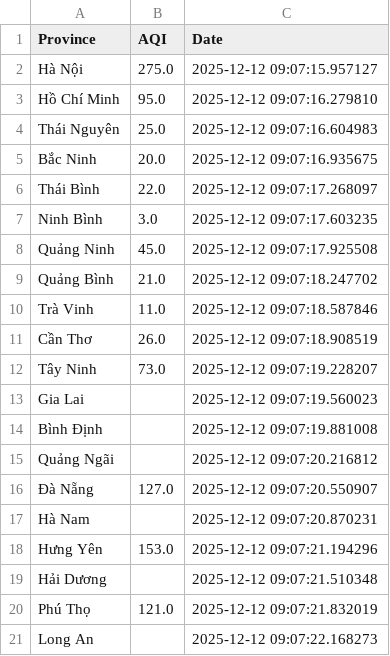
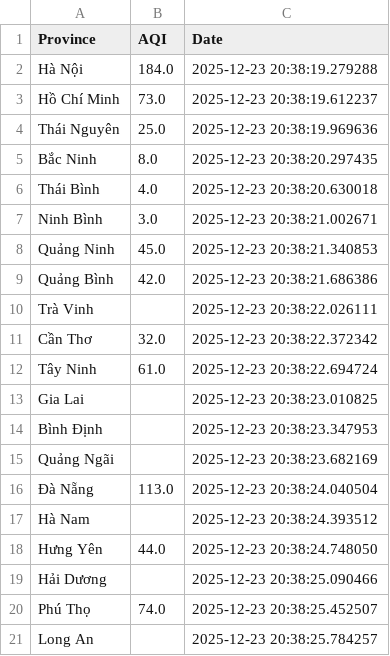
Before and after one commit to NguyenQuangDiep12/AQI, a CSV file: data/raw/initial_aqi.csv, drawn as a sheet.

```diff
--- a/data/raw/initial_aqi.csv
+++ b/data/raw/initial_aqi.csv
@@ -1,21 +1,21 @@
 Province,AQI,Date
-Hà Nội,275.0,2025-12-12 09:07:15.957127
-Hồ Chí Minh,95.0,2025-12-12 09:07:16.279810
-Thái Nguyên,25.0,2025-12-12 09:07:16.604983
-Bắc Ninh,20.0,2025-12-12 09:07:16.935675
-Thái Bình,22.0,2025-12-12 09:07:17.268097
-Ninh Bình,3.0,2025-12-12 09:07:17.603235
-Quảng Ninh,45.0,2025-12-12 09:07:17.925508
-Quảng Bình,21.0,2025-12-12 09:07:18.247702
-Trà Vinh,11.0,2025-12-12 09:07:18.587846
-Cần Thơ,26.0,2025-12-12 09:07:18.908519
-Tây Ninh,73.0,2025-12-12 09:07:19.228207
-Gia Lai,,2025-12-12 09:07:19.560023
-Bình Định,,2025-12-12 09:07:19.881008
-Quảng Ngãi,,2025-12-12 09:07:20.216812
-Đà Nẵng,127.0,2025-12-12 09:07:20.550907
-Hà Nam,,2025-12-12 09:07:20.870231
-Hưng Yên,153.0,2025-12-12 09:07:21.194296
-Hải Dương,,2025-12-12 09:07:21.510348
-Phú Thọ,121.0,2025-12-12 09:07:21.832019
-Long An,,2025-12-12 09:07:22.168273
+Hà Nội,184.0,2025-12-23 20:38:19.279288
+Hồ Chí Minh,73.0,2025-12-23 20:38:19.612237
+Thái Nguyên,25.0,2025-12-23 20:38:19.969636
+Bắc Ninh,8.0,2025-12-23 20:38:20.297435
+Thái Bình,4.0,2025-12-23 20:38:20.630018
+Ninh Bình,3.0,2025-12-23 20:38:21.002671
+Quảng Ninh,45.0,2025-12-23 20:38:21.340853
+Quảng Bình,42.0,2025-12-23 20:38:21.686386
+Trà Vinh,,2025-12-23 20:38:22.026111
+Cần Thơ,32.0,2025-12-23 20:38:22.372342
+Tây Ninh,61.0,2025-12-23 20:38:22.694724
+Gia Lai,,2025-12-23 20:38:23.010825
+Bình Định,,2025-12-23 20:38:23.347953
+Quảng Ngãi,,2025-12-23 20:38:23.682169
+Đà Nẵng,113.0,2025-12-23 20:38:24.040504
+Hà Nam,,2025-12-23 20:38:24.393512
+Hưng Yên,44.0,2025-12-23 20:38:24.748050
+Hải Dương,,2025-12-23 20:38:25.090466
+Phú Thọ,74.0,2025-12-23 20:38:25.452507
+Long An,,2025-12-23 20:38:25.784257
```
Also changed, not shown: 23 other files.
